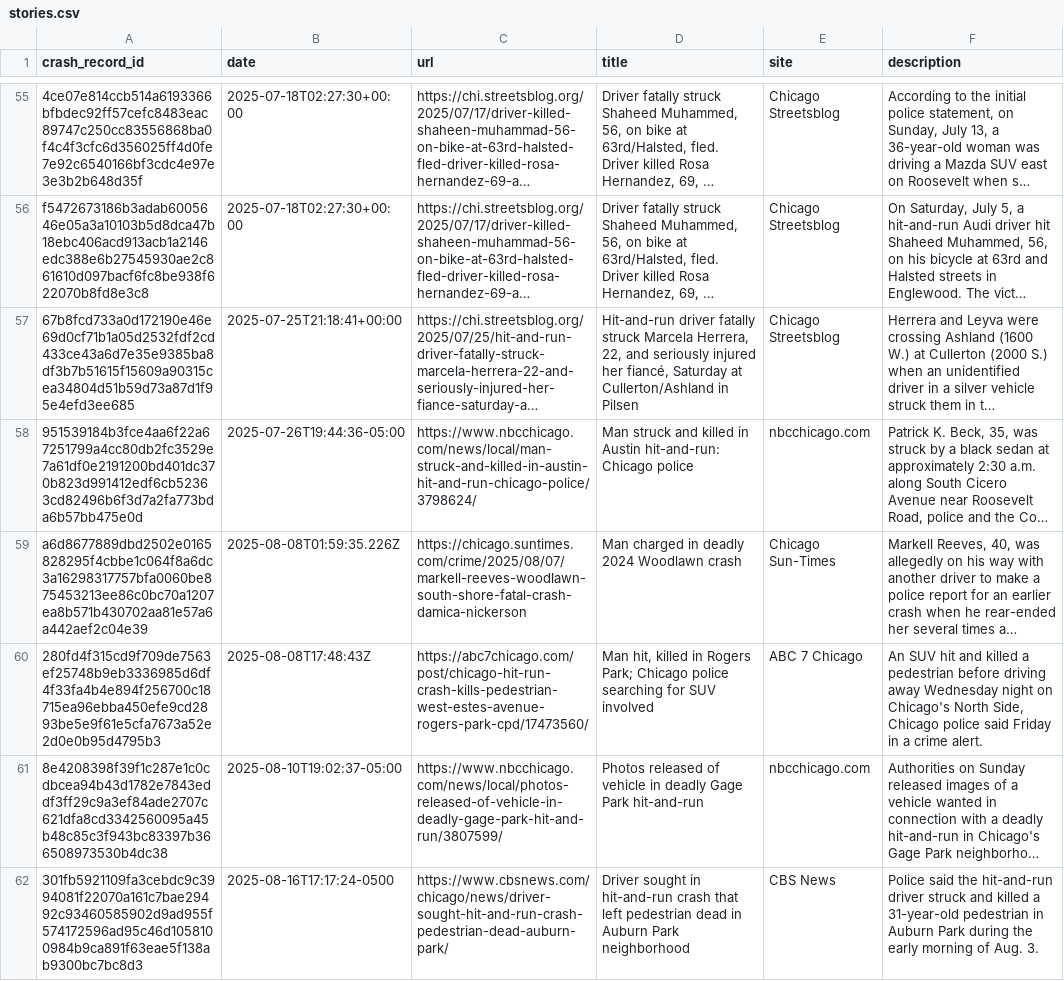
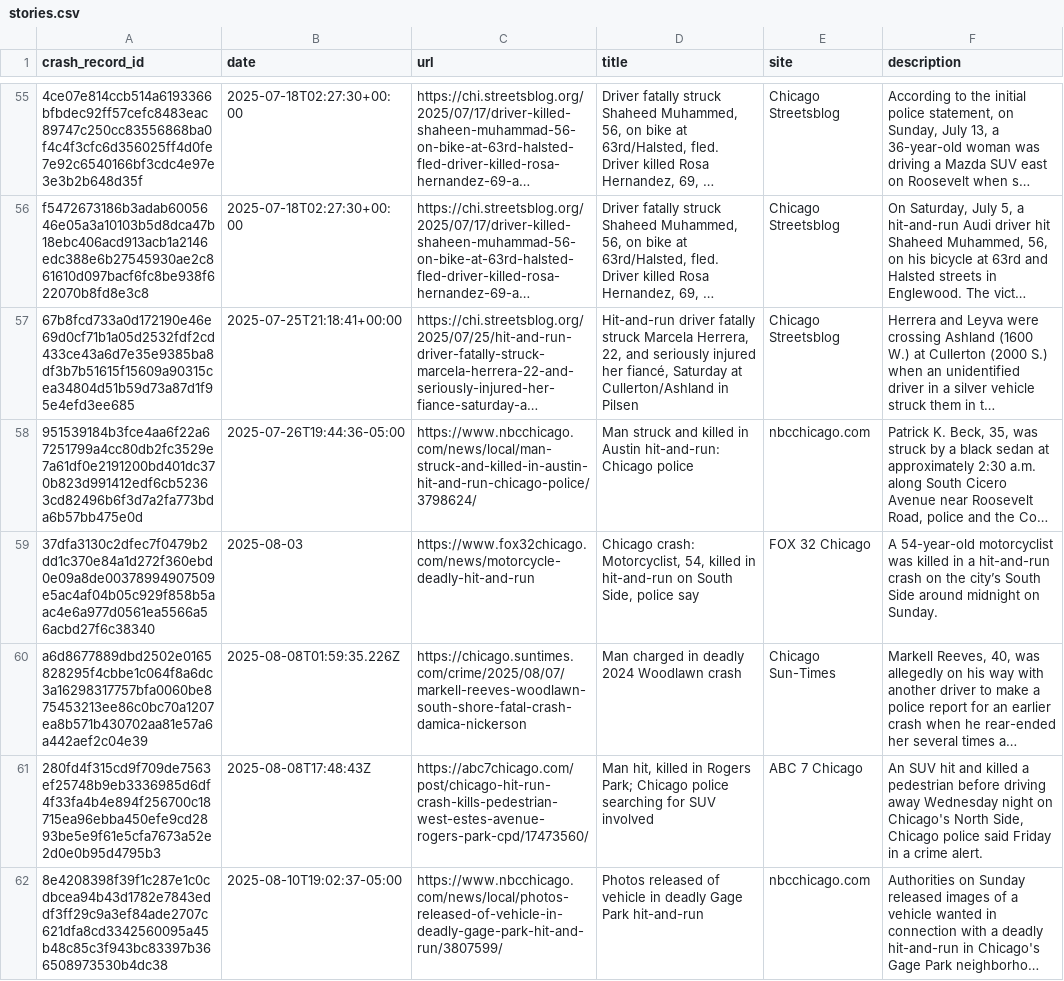
Before and after one commit to crashstop/crash-stories, a CSV file: stories.csv, drawn as a sheet; only a part is shown, gaps mark what is left out; the shorter side is filled out with more unchanged rows; long unchanged cells end in …; the diff covers the shown part only; the diff names each change by its address in the sheet, - before the commit and + after, or states it on an @@ line.

```diff
--- a/stories.csv
+++ b/stories.csv
+row 59: 37dfa3130c2dfec7f0479b2dd1c370e84a1d272f360ebd0e09a8de00378994907509e5ac4af04b05c929f858b5aac4e6a977d0561ea5566a56acbd27f6c38340 | 2025-08-03 | https://www.fox32chicago.com/news/motorcycle-deadly-hit-and-run | Chicago crash: Motorcyclist, 54, killed in hit-and-run on South Side, police say | FOX 32 Chicago | A 54-year-old motorcyclist was killed in a hit-and-run crash on the city’s South Side around midnight on Sunday.
```
Also changed, not shown: 1 added row and 2 removed rows elsewhere in this file, 1 other file.
